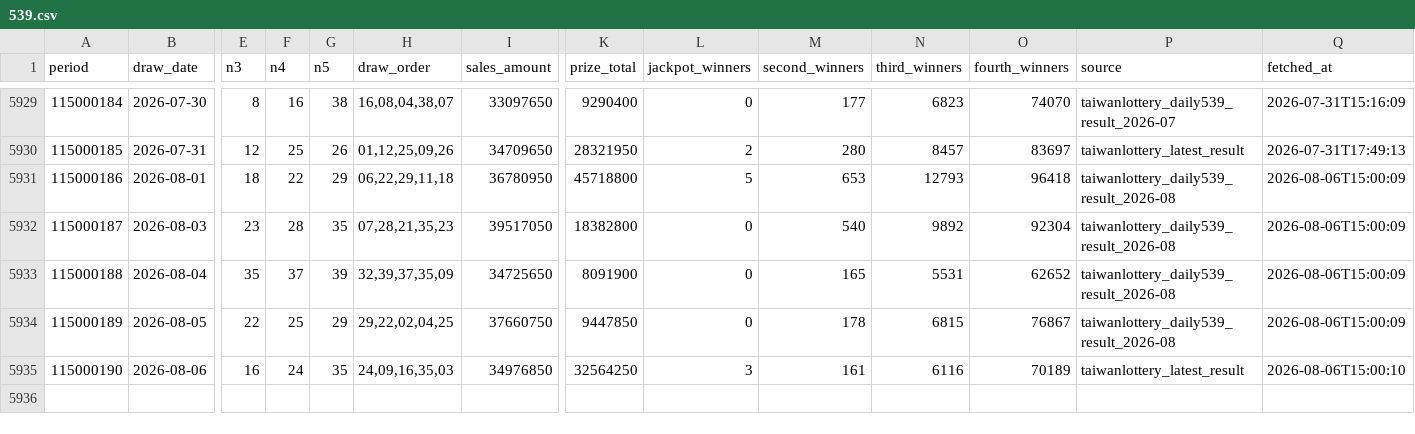
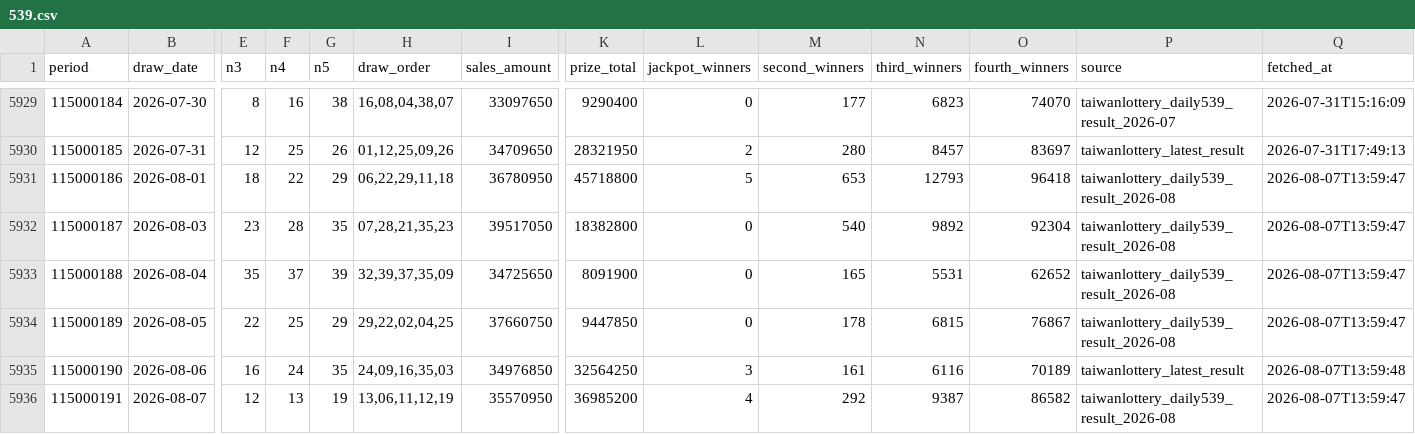
Before and after one commit to pingshen670924-dotcom/mobile-539-system, a CSV file: data/539.csv, drawn as a sheet; only a part is shown, gaps mark what is left out; rows hold the shown columns only; the diff names each change by its address in the sheet, - before the commit and + after, or states it on an @@ line.

```diff
--- a/data/539.csv
+++ b/data/539.csv
-Q5931:Q5934 (fetched_at): 2026-08-06T15:00:09
+Q5931:Q5934 (fetched_at): 2026-08-07T13:59:47
-Q5935 (fetched_at): 2026-08-06T15:00:10
+Q5935 (fetched_at): 2026-08-07T13:59:48
+row 5936: 115000191 | 2026-08-07 | 12 | 13 | 19 | 13,06,11,12,19 | 35570950 | 36985200 | 4 | 292 | 9387 | 86582 | taiwanlottery_daily539_result_2026-08 | 2026-08-07T13:59:47
```
Also changed, not shown: 37 other files.
